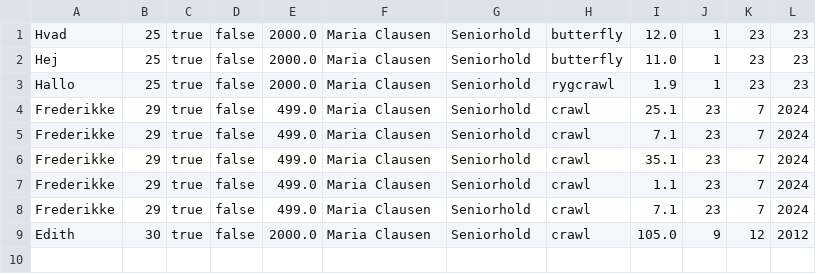
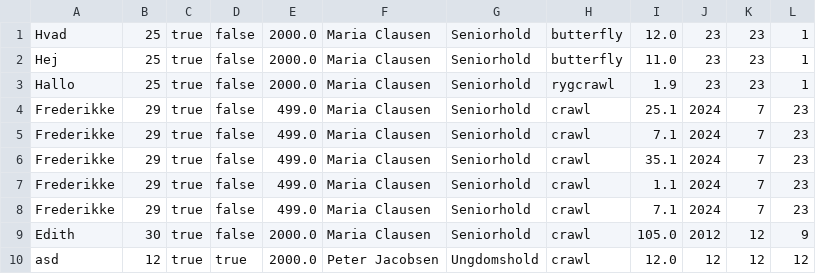
Before and after one commit to NikolajWild/Delfinen, a CSV file: medlemmer.csv, drawn as a sheet.

```diff
--- a/medlemmer.csv
+++ b/medlemmer.csv
@@ -1,9 +1,10 @@
-Hvad,25,true,false,2000.0,Maria Clausen,Seniorhold,butterfly,12.0,1,23,23
-Hej,25,true,false,2000.0,Maria Clausen,Seniorhold,butterfly,11.0,1,23,23
-Hallo,25,true,false,2000.0,Maria Clausen,Seniorhold,rygcrawl,1.9,1,23,23
-Frederikke,29,true,false,499.0,Maria Clausen,Seniorhold,crawl,25.1,23,7,2024
-Frederikke,29,true,false,499.0,Maria Clausen,Seniorhold,crawl,7.1,23,7,2024
-Frederikke,29,true,false,499.0,Maria Clausen,Seniorhold,crawl,35.1,23,7,2024
-Frederikke,29,true,false,499.0,Maria Clausen,Seniorhold,crawl,1.1,23,7,2024
-Frederikke,29,true,false,499.0,Maria Clausen,Seniorhold,crawl,7.1,23,7,2024
-Edith,30,true,false,2000.0,Maria Clausen,Seniorhold,crawl,105.0,9,12,2012
+Hvad,25,true,false,2000.0,Maria Clausen,Seniorhold,butterfly,12.0,23,23,1
+Hej,25,true,false,2000.0,Maria Clausen,Seniorhold,butterfly,11.0,23,23,1
+Hallo,25,true,false,2000.0,Maria Clausen,Seniorhold,rygcrawl,1.9,23,23,1
+Frederikke,29,true,false,499.0,Maria Clausen,Seniorhold,crawl,25.1,2024,7,23
+Frederikke,29,true,false,499.0,Maria Clausen,Seniorhold,crawl,7.1,2024,7,23
+Frederikke,29,true,false,499.0,Maria Clausen,Seniorhold,crawl,35.1,2024,7,23
+Frederikke,29,true,false,499.0,Maria Clausen,Seniorhold,crawl,1.1,2024,7,23
+Frederikke,29,true,false,499.0,Maria Clausen,Seniorhold,crawl,7.1,2024,7,23
+Edith,30,true,false,2000.0,Maria Clausen,Seniorhold,crawl,105.0,2012,12,9
+asd,12,true,true,2000.0,Peter Jacobsen,Ungdomshold,crawl,12.0,12,12,12
```
Also changed, not shown: 12 other files.
